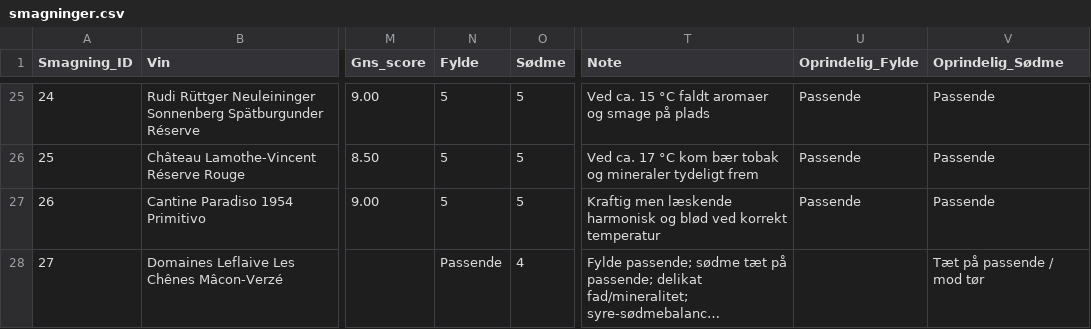
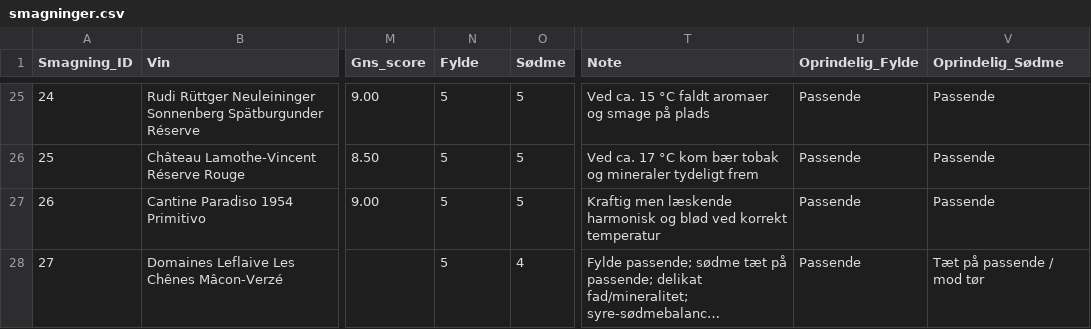
Before and after one commit to enhatafskum/project-palate, a CSV file: data/smagninger.csv, drawn as a sheet; only a part is shown, gaps mark what is left out; long unchanged cells end in …; the diff names each change by its address in the sheet, - before the commit and + after, or states it on an @@ line.

Commit message:
Afslut PALATE-screening: Leflaive fylde 5, bevar originalen

```diff
--- a/data/smagninger.csv
+++ b/data/smagninger.csv
-N28 (Fylde): Passende
+N28 (Fylde): 5
-U28 (Oprindelig_Fylde): (empty)
+U28 (Oprindelig_Fylde): Passende
```
